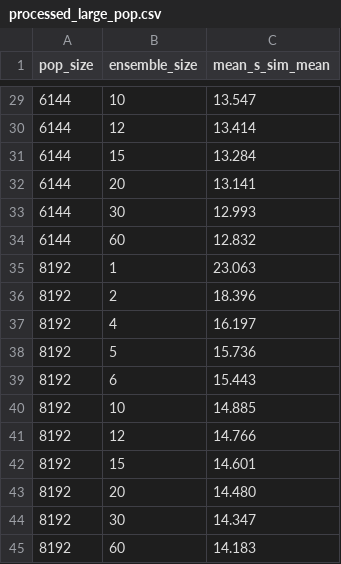
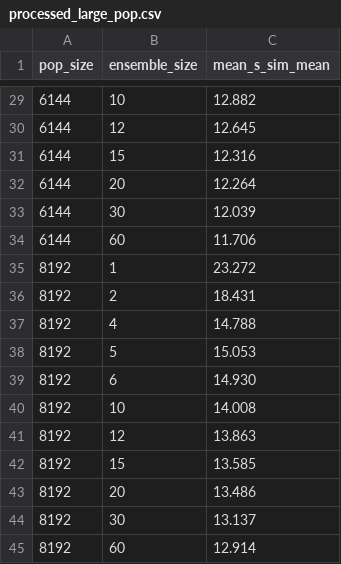
Before and after one commit to FLAMEGPU/FLAMEGPU2-ensemble-benchmark, a CSV file: sample/data/v100-470.82.01/alpha.2-v100-11.0-beltsoff/processed_large_pop.csv, drawn as a sheet; only a part is shown, gaps mark what is left out; the diff covers the shown part only.

```diff
--- a/sample/data/v100-470.82.01/alpha.2-v100-11.0-beltsoff/processed_large_pop.csv
+++ b/sample/data/v100-470.82.01/alpha.2-v100-11.0-beltsoff/processed_large_pop.csv
@@ -29,17 +29,17 @@ pop_size,ensemble_size,mean_s_sim_mean
-6144,10,13.547
-6144,12,13.414
-6144,15,13.284
-6144,20,13.141
-6144,30,12.993
-6144,60,12.832
-8192,1,23.063
-8192,2,18.396
-8192,4,16.197
-8192,5,15.736
-8192,6,15.443
-8192,10,14.885
-8192,12,14.766
-8192,15,14.601
-8192,20,14.480
-8192,30,14.347
-8192,60,14.183
+6144,10,12.882
+6144,12,12.645
+6144,15,12.316
+6144,20,12.264
+6144,30,12.039
+6144,60,11.706
+8192,1,23.272
+8192,2,18.431
+8192,4,14.788
+8192,5,15.053
+8192,6,14.930
+8192,10,14.008
+8192,12,13.863
+8192,15,13.585
+8192,20,13.486
+8192,30,13.137
+8192,60,12.914
```
Also changed, not shown: 27 edited cells elsewhere in this file, sample/data/v100-470.82.01/alpha.2-v100-11.0-beltsoff/large_pop.csv, sample/data/v100-470.82.01/alpha.2-v100-11.0-beltsoff/large_pop_brute_force.csv, 11 other files.
